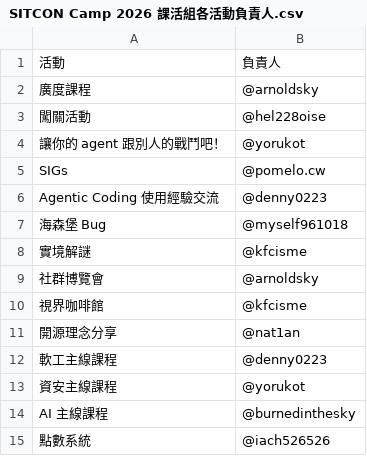
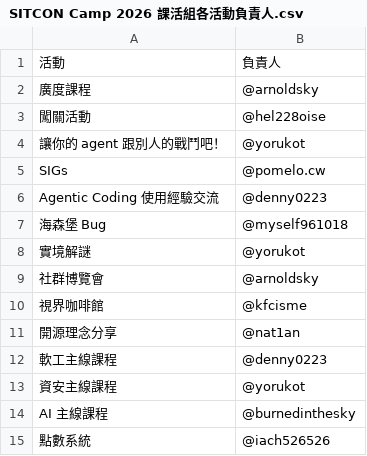
Before and after one commit to Nat1anWasTaken/gitlab-bulk-issue-generator, a CSV file: src/data/tables/SITCON Camp 2026 課活組各活動負責人.csv, drawn as a sheet.

```diff
--- a/src/data/tables/SITCON Camp 2026 課活組各活動負責人.csv
+++ b/src/data/tables/SITCON Camp 2026 課活組各活動負責人.csv
@@ -7,3 +7,3 @@ Agentic Coding 使用經驗交流,@denny0223
 海森堡 Bug,@myself961018
-實境解謎,@kfcisme
+實境解謎,@yorukot
 社群博覽會,@arnoldsky
```
